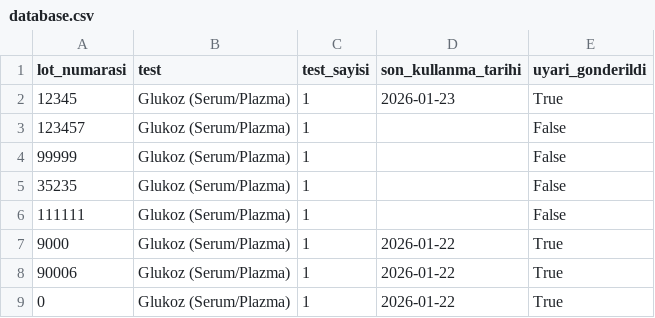
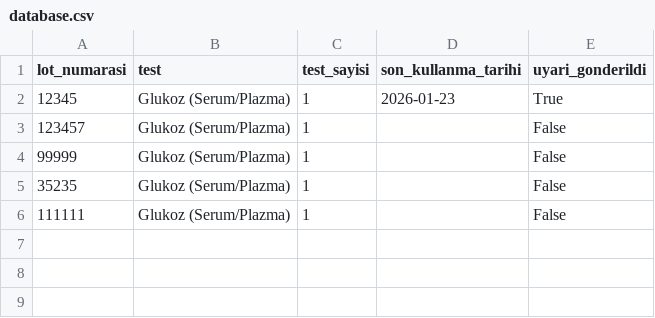
Before and after one commit to tako007/stok, a CSV file: data/database.csv, drawn as a sheet; the diff names each change by its address in the sheet, - before the commit and + after, or states it on an @@ line.

Commit message:
Main cleanup

```diff
--- a/data/database.csv
+++ b/data/database.csv
-row 7: 9000 | Glukoz (Serum/Plazma) | 1 | 2026-01-22 | True
-row 8: 90006 | Glukoz (Serum/Plazma) | 1 | 2026-01-22 | True
-row 9: 0 | Glukoz (Serum/Plazma) | 1 | 2026-01-22 | True
```
